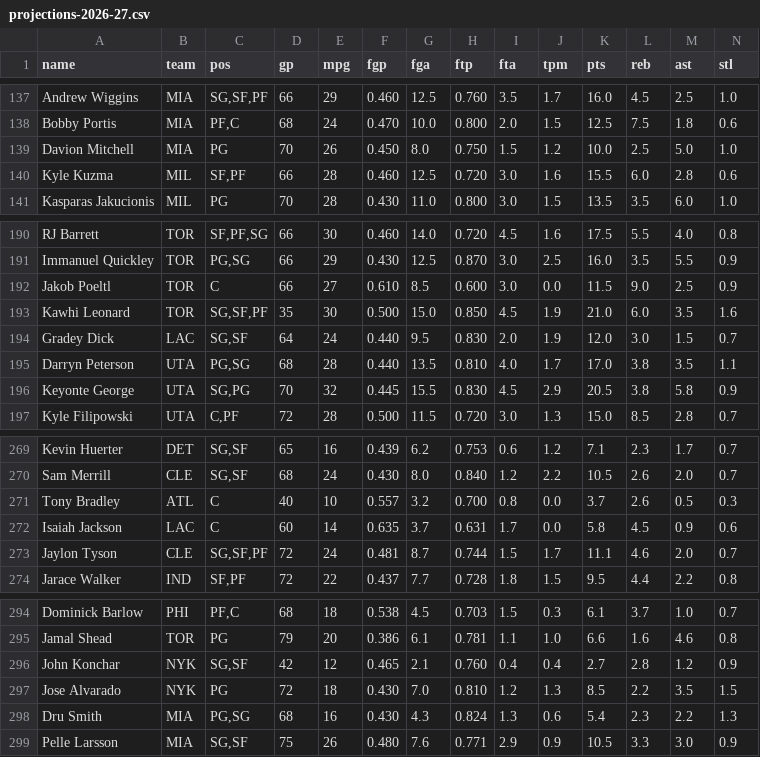
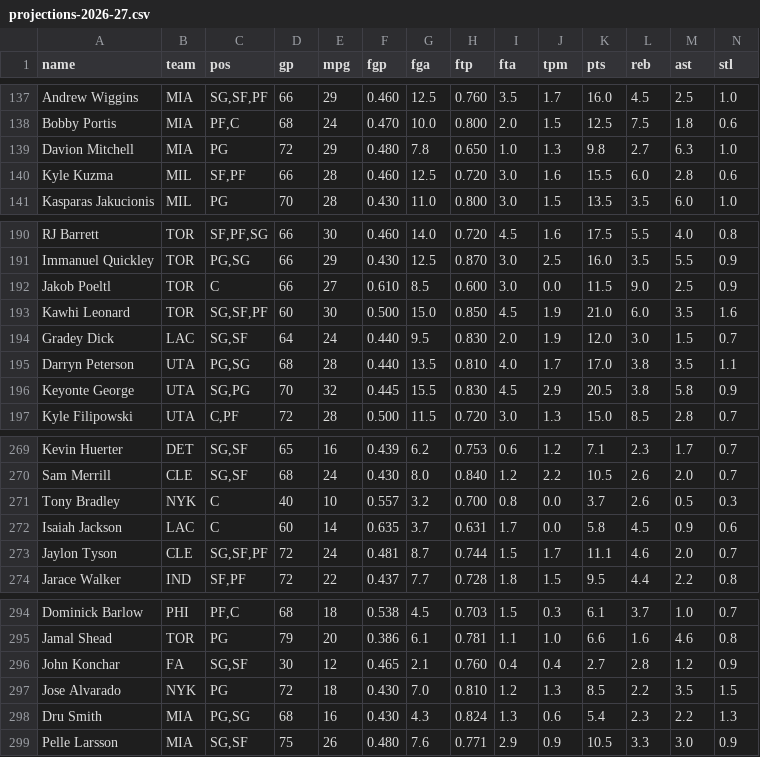
Before and after one commit to nic095layson/fantasy-basketball-2026-27, a CSV file: report/projections-2026-27.csv, drawn as a sheet; only a part is shown, gaps mark what is left out; the diff covers the shown part only; the diff names each change by its address in the sheet, - before the commit and + after, or states it on an @@ line.

```diff
--- a/report/projections-2026-27.csv
+++ b/report/projections-2026-27.csv
-D139 (gp): 70
+D139 (gp): 72
-E139 (mpg): 26
+E139 (mpg): 29
-F139 (fgp): 0.450
+F139 (fgp): 0.480
-G139 (fga): 8.0
+G139 (fga): 7.8
-H139 (ftp): 0.750
+H139 (ftp): 0.650
-I139 (fta): 1.5
+I139 (fta): 1.0
-J139 (tpm): 1.2
+J139 (tpm): 1.3
-K139 (pts): 10.0
+K139 (pts): 9.8
-L139 (reb): 2.5
+L139 (reb): 2.7
-M139 (ast): 5.0
+M139 (ast): 6.3
-D193 (gp): 35
+D193 (gp): 60
-B271 (team): ATL
+B271 (team): NYK
-B296 (team): NYK
+B296 (team): FA
-D296 (gp): 42
+D296 (gp): 30
```
Also changed, not shown: 37 edited cells elsewhere in this file, report/roster-provenance.csv, 4 other files.
